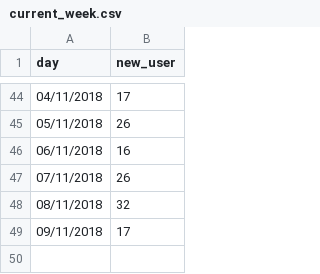
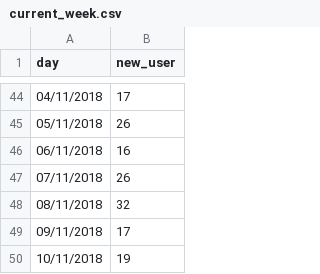
Before and after one commit to smoketerzai56/smokeio_stats, a CSV file: current_week.csv, drawn as a sheet; only a part is shown, gaps mark what is left out; the diff names each change by its address in the sheet, - before the commit and + after, or states it on an @@ line.

Commit message:
Update current_week.csv

```diff
--- a/current_week.csv
+++ b/current_week.csv
+row 50: 10/11/2018 | 19
```
